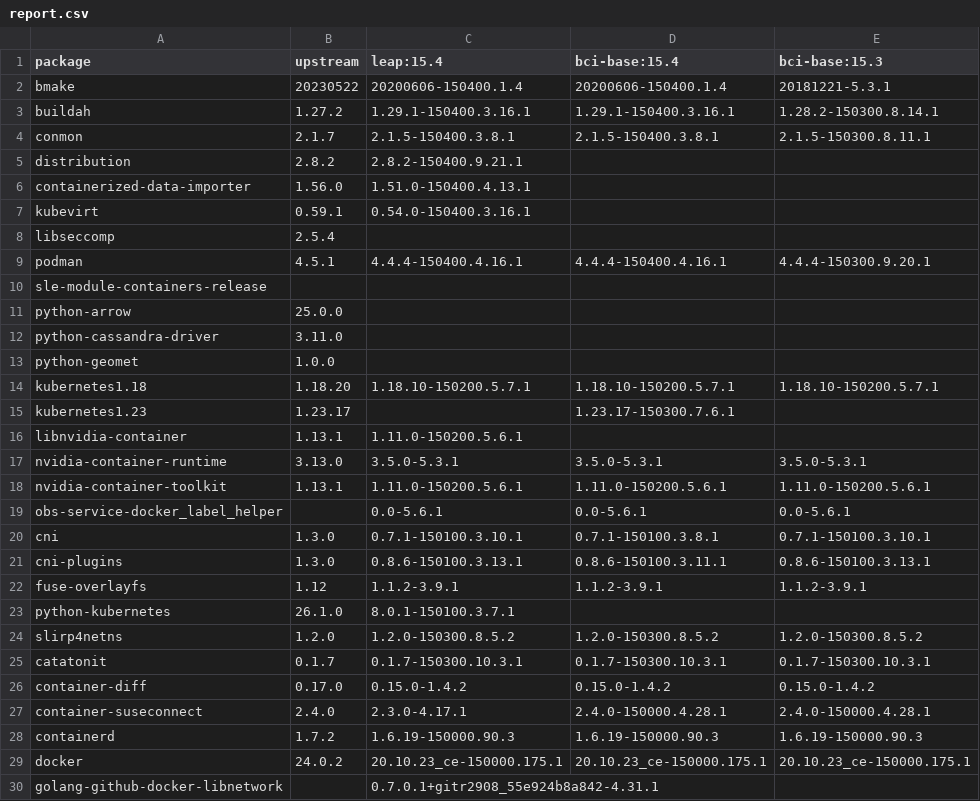
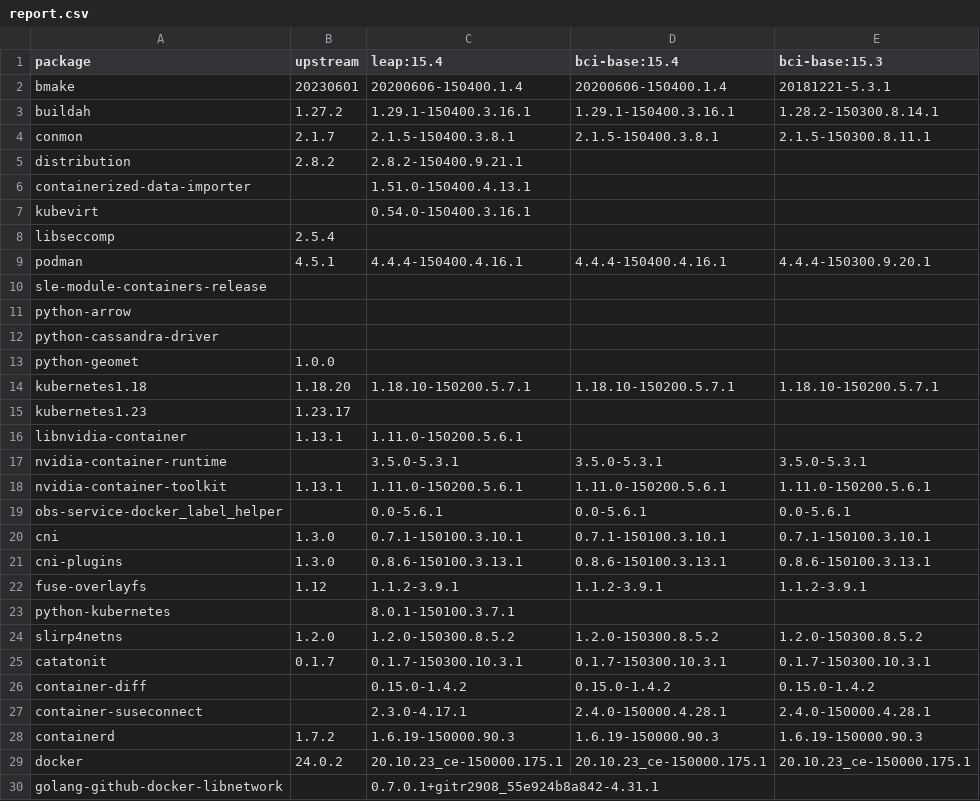
Before and after one commit to brunoleon/test, a CSV file: report.csv, drawn as a sheet; only a part is shown; the diff covers the shown part only.

Commit message:
Update reports 2023-06-19T03:07:20+00:00

```diff
--- a/report.csv
+++ b/report.csv
@@ -1,3 +1,3 @@
 package,upstream,leap:15.4,bci-base:15.4,bci-base:15.3
-bmake,20230522,20200606-150400.1.4,20200606-150400.1.4,20181221-5.3.1
+bmake,20230601,20200606-150400.1.4,20200606-150400.1.4,20181221-5.3.1
 buildah,1.27.2,1.29.1-150400.3.16.1,1.29.1-150400.3.16.1,1.28.2-150300.8.14.1
@@ -5,4 +5,4 @@ conmon,2.1.7,2.1.5-150400.3.8.1,2.1.5-150400.3.8.1,2.1.5-150300.8.11.1
 distribution,2.8.2,2.8.2-150400.9.21.1,,
-containerized-data-importer,1.56.0,1.51.0-150400.4.13.1,,
-kubevirt,0.59.1,0.54.0-150400.3.16.1,,
+containerized-data-importer,,1.51.0-150400.4.13.1,,
+kubevirt,,0.54.0-150400.3.16.1,,
 libseccomp,2.5.4,,,
@@ -10,19 +10,19 @@ podman,4.5.1,4.4.4-150400.4.16.1,4.4.4-150400.4.16.1,4.4.4-150300.9.20.1
 sle-module-containers-release,,,,
-python-arrow,25.0.0,,,
-python-cassandra-driver,3.11.0,,,
+python-arrow,,,,
+python-cassandra-driver,,,,
 python-geomet,1.0.0,,,
 kubernetes1.18,1.18.20,1.18.10-150200.5.7.1,1.18.10-150200.5.7.1,1.18.10-150200.5.7.1
-kubernetes1.23,1.23.17,,1.23.17-150300.7.6.1,
+kubernetes1.23,1.23.17,,,
 libnvidia-container,1.13.1,1.11.0-150200.5.6.1,,
-nvidia-container-runtime,3.13.0,3.5.0-5.3.1,3.5.0-5.3.1,3.5.0-5.3.1
+nvidia-container-runtime,,3.5.0-5.3.1,3.5.0-5.3.1,3.5.0-5.3.1
 nvidia-container-toolkit,1.13.1,1.11.0-150200.5.6.1,1.11.0-150200.5.6.1,1.11.0-150200.5.6.1
 obs-service-docker_label_helper,,0.0-5.6.1,0.0-5.6.1,0.0-5.6.1
-cni,1.3.0,0.7.1-150100.3.10.1,0.7.1-150100.3.8.1,0.7.1-150100.3.10.1
-cni-plugins,1.3.0,0.8.6-150100.3.13.1,0.8.6-150100.3.11.1,0.8.6-150100.3.13.1
+cni,1.3.0,0.7.1-150100.3.10.1,0.7.1-150100.3.10.1,0.7.1-150100.3.10.1
+cni-plugins,1.3.0,0.8.6-150100.3.13.1,0.8.6-150100.3.13.1,0.8.6-150100.3.13.1
 fuse-overlayfs,1.12,1.1.2-3.9.1,1.1.2-3.9.1,1.1.2-3.9.1
-python-kubernetes,26.1.0,8.0.1-150100.3.7.1,,
+python-kubernetes,,8.0.1-150100.3.7.1,,
 slirp4netns,1.2.0,1.2.0-150300.8.5.2,1.2.0-150300.8.5.2,1.2.0-150300.8.5.2
 catatonit,0.1.7,0.1.7-150300.10.3.1,0.1.7-150300.10.3.1,0.1.7-150300.10.3.1
-container-diff,0.17.0,0.15.0-1.4.2,0.15.0-1.4.2,0.15.0-1.4.2
-container-suseconnect,2.4.0,2.3.0-4.17.1,2.4.0-150000.4.28.1,2.4.0-150000.4.28.1
+container-diff,,0.15.0-1.4.2,0.15.0-1.4.2,0.15.0-1.4.2
+container-suseconnect,,2.3.0-4.17.1,2.4.0-150000.4.28.1,2.4.0-150000.4.28.1
 containerd,1.7.2,1.6.19-150000.90.3,1.6.19-150000.90.3,1.6.19-150000.90.3
```
Also changed, not shown: 4 edited cells elsewhere in this file.
